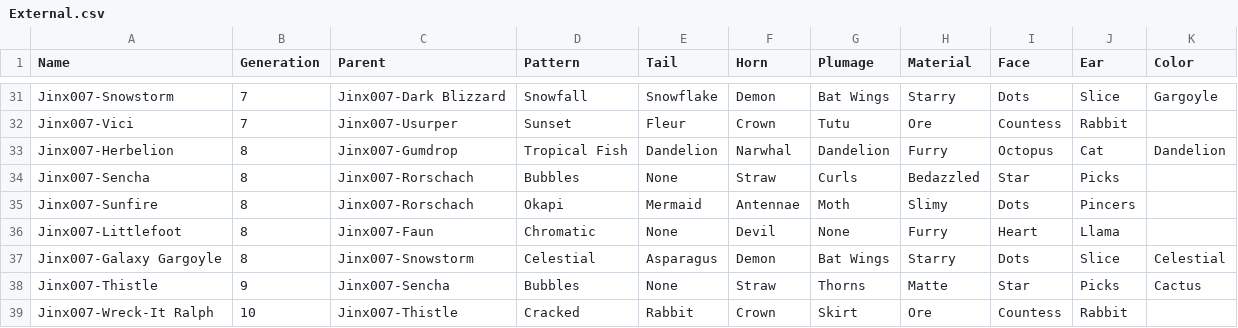
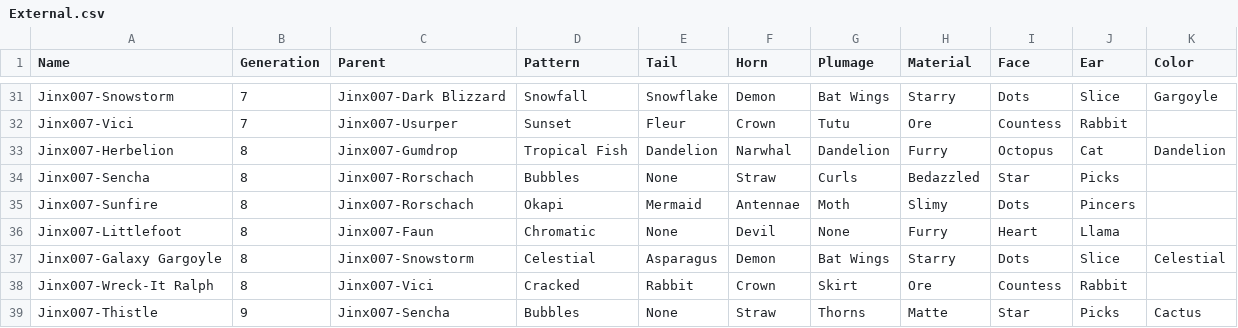
Before and after one commit to g1ddy/PeridotArchetypeFinder, a CSV file: assets/External.csv, drawn as a sheet; only a part is shown, gaps mark what is left out; removed rows and columns are numbered as before the commit, all else as after; the diff names each change by its address in the sheet, - before the commit and + after, or states it on an @@ line.

```diff
--- a/assets/External.csv
+++ b/assets/External.csv
+row 38: Jinx007-Wreck-It Ralph | 8 | Jinx007-Vici | Cracked | Rabbit | Crown | Skirt | Ore | Countess | Rabbit
-row 39: Jinx007-Wreck-It Ralph | 10 | Jinx007-Thistle | Cracked | Rabbit | Crown | Skirt | Ore | Countess | Rabbit
```
Also changed, not shown: 1 other file.
